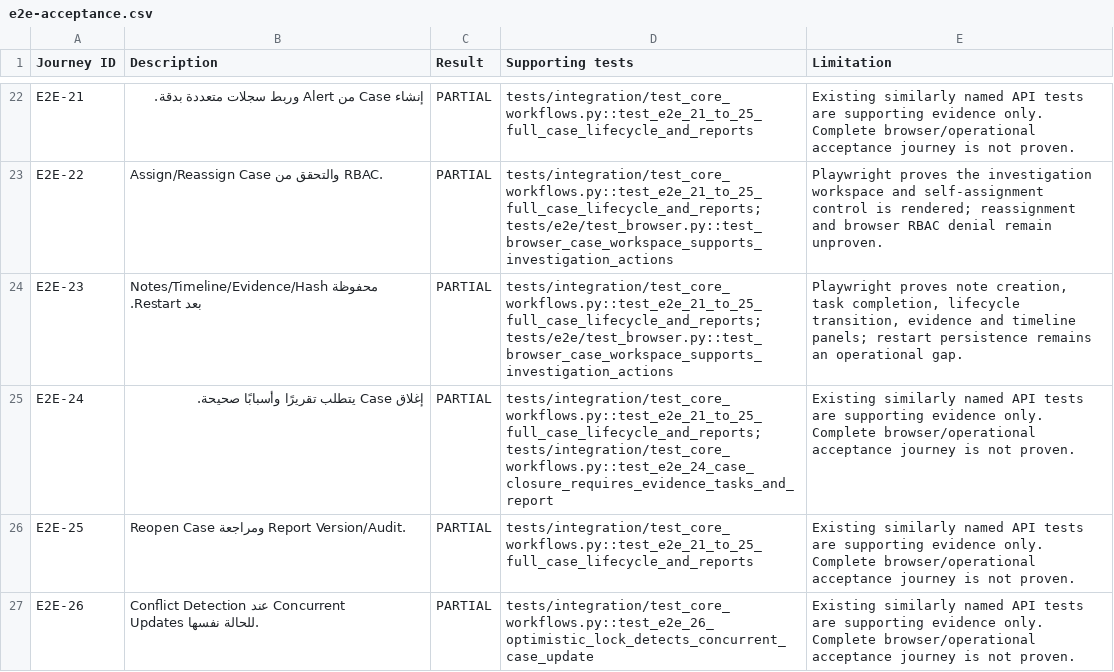
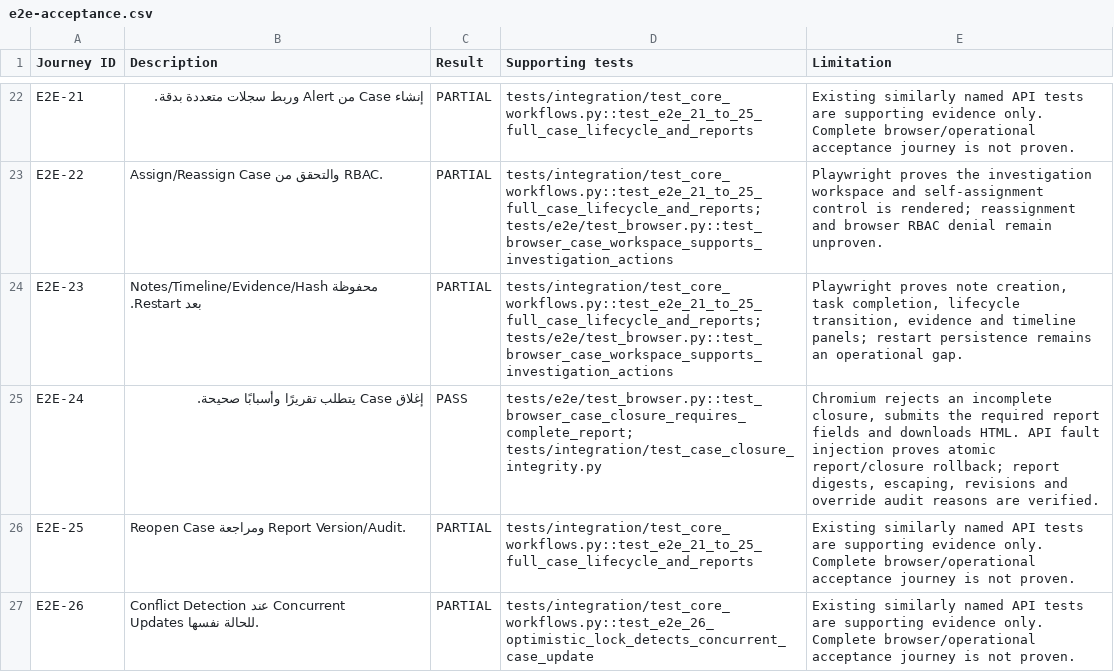
Before and after one commit to 7zy4/SOCifyProject, a CSV file: docs/qa/e2e-acceptance.csv, drawn as a sheet; only a part is shown, gaps mark what is left out.

```diff
--- a/docs/qa/e2e-acceptance.csv
+++ b/docs/qa/e2e-acceptance.csv
@@ -24,3 +24,3 @@
 "E2E-23","Notes/Timeline/Evidence/Hash محفوظة بعد Restart.","PARTIAL","tests/integration/test_core_workflows.py::test_e2e_21_to_25_full_case_lifecycle_and_reports; tests/e2e/test_browser.py::test_browser_case_workspace_supports_investigation_actions","Playwright proves note creation, task completion, lifecycle transition, evidence and timeline panels; restart persistence remains an operational gap."
-"E2E-24","إغلاق Case يتطلب تقريرًا وأسبابًا صحيحة.","PARTIAL","tests/integration/test_core_workflows.py::test_e2e_21_to_25_full_case_lifecycle_and_reports; tests/integration/test_core_workflows.py::test_e2e_24_case_closure_requires_evidence_tasks_and_report","Existing similarly named API tests are supporting evidence only. Complete browser/operational acceptance journey is not proven."
+"E2E-24","إغلاق Case يتطلب تقريرًا وأسبابًا صحيحة.","PASS","tests/e2e/test_browser.py::test_browser_case_closure_requires_complete_report; tests/integration/test_case_closure_integrity.py","Chromium rejects an incomplete closure, submits the required report fields and downloads HTML. API fault injection proves atomic report/closure rollback; report digests, escaping, revisions and override audit reasons are verified."
 "E2E-25","Reopen Case ومراجعة Report Version/Audit.","PARTIAL","tests/integration/test_core_workflows.py::test_e2e_21_to_25_full_case_lifecycle_and_reports","Existing similarly named API tests are supporting evidence only. Complete browser/operational acceptance journey is not proven."
```
Also changed, not shown: docs/qa/requirements-traceability.csv, 9 other files.
